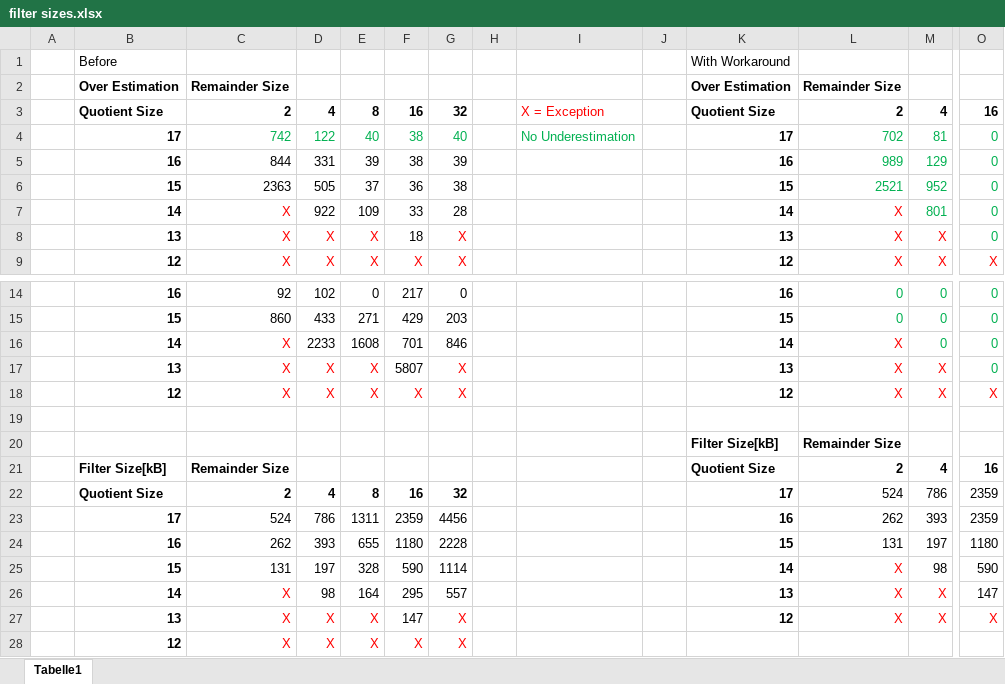
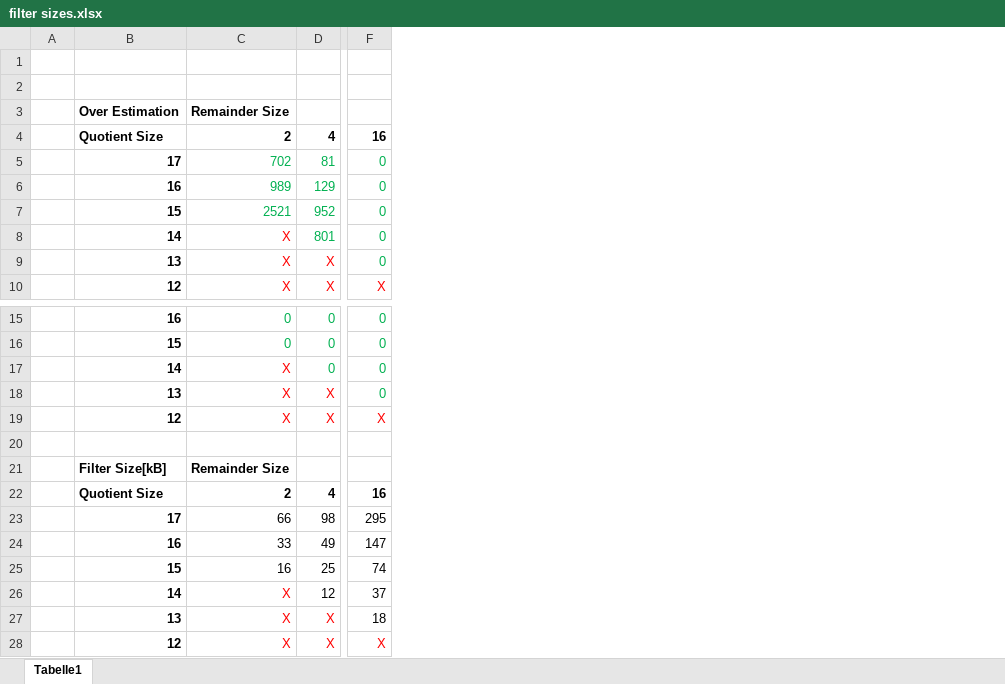
Before and after one commit to ArneMayer/MasterarbeitJupyter, an Excel workbook: filter sizes.xlsx, sheet Tabelle1, drawn as a sheet; only a part is shown, gaps mark what is left out; values as stored, in another font and other column widths than the file's, no borders; removed rows and columns are numbered as before the commit, all else as after; rows hold the shown columns only; the diff names each change by its address in the sheet, - before the commit and + after, or states it on an @@ line.

Commit message:
filter table

```diff
--- a/filter sizes.xlsx (sheet Tabelle1)
+++ b/filter sizes.xlsx (sheet Tabelle1)
-column C, rows 2-9: Remainder Size | 2 | 742 | 844 | 2363 | X | X | X; rows 14-21: 92 | 860 | X | X | X |  |  | Remainder Size; rows 25-27: 131 | X | X
-column D, rows 3-9: 4 | 122 | 331 | 505 | 922 | X | X; rows 14-18: 102 | 433 | 2233 | X | X; rows 25-27: 197 | 98 | X
-column E, rows 3-9: 8 | 40 | 39 | 37 | 109 | X | X; rows 14-18: 0 | 271 | 1608 | X | X; rows 25-27: 328 | 164 | X
-column F, rows 3-9: 16 | 38 | 38 | 36 | 33 | 18 | X; rows 14-18: 217 | 429 | 701 | 5807 | X; rows 25-27: 590 | 295 | 147
-column G, rows 3-9: 32 | 40 | 39 | 38 | 28 | X | X; rows 14-18: 0 | 203 | 846 | X | X; rows 25-27: 1114 | 557 | X
-column H, empty
-column I, rows 3-4: X = Exception | No Underestimation
-column J, empty
-column K, rows 1-9: With Workaround | Over Estimation | Quotient Size | 17 | 16 | 15 | 14 | 13 | 12; rows 14-21: 16 | 15 | 14 | 13 | 12 |  | Filter Size[kB] | Quotient Size; rows 25-27: 14 | 13 | 12
-row 1:  | Before |  |  |  |  |  |  |  |  | With Workaround
+row 1: (empty)
+row 2: (empty)
-B21: (empty)
+B21: Filter Size[kB]
-B22: Filter Size[kB]
+B22: Quotient Size
-row 22:  | Quotient Size | 2 | 4 | 8 | 16 | 32 |  |  |  | 17 | 524 | 786 | 2359
-row 23:  | 17 | 524 | 786 | 1311 | 2359 | 4456 |  |  |  | 16 | 262 | 393 | 2359
-row 24:  | 16 | 262 | 393 | 655 | 1180 | 2228 |  |  |  | 15 | 131 | 197 | 1180
-B23: 15
+B23: 17
-C23: X
+C23: 66
-C23 text colour: #FF0000
+C23 text colour: black
-F23: 590
+F23: 295
-B24: 14
+B24: 16
-C24: X
+C24: 33
-C24:D24 text colour: #FF0000
+C24:D24 text colour: black
-D24: X
+D24: 49
+row 25:  | 15 | 16 | 25 | 74
+row 26:  | 14 | X | 12 | 37
+row 27:  | 13 | X | X | 18
-B28: 13
+B28: 12
-row 28:  | 12 | X | X | X | X | X
```
Also changed, not shown: formulas that keep their value, 35 other files.
